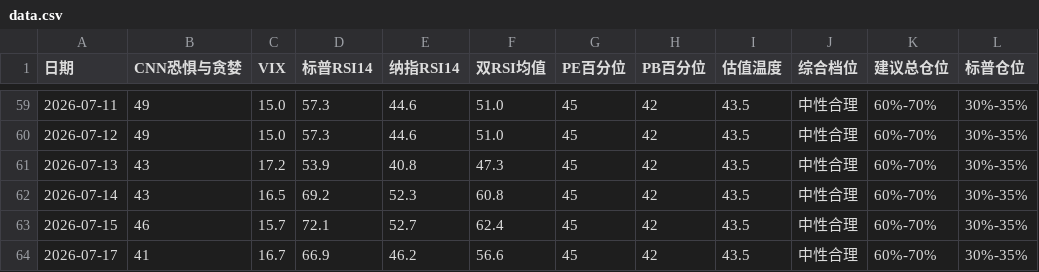
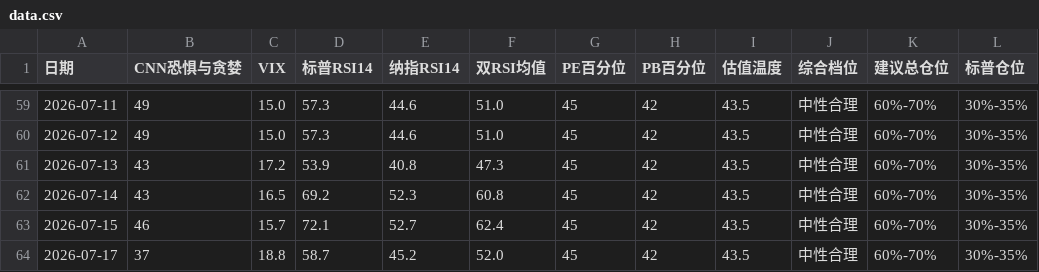
Before and after one commit to zysj8/investment-monitor, a CSV file: data.csv, drawn as a sheet; only a part is shown, gaps mark what is left out; the diff names each change by its address in the sheet, - before the commit and + after, or states it on an @@ line.

```diff
--- a/data.csv
+++ b/data.csv
-B64 (CNN恐惧与贪婪): 41
+B64 (CNN恐惧与贪婪): 37
-C64 (VIX): 16.7
+C64 (VIX): 18.8
-D64 (标普RSI14): 66.9
+D64 (标普RSI14): 58.7
-E64 (纳指RSI14): 46.2
+E64 (纳指RSI14): 45.2
-F64 (双RSI均值): 56.6
+F64 (双RSI均值): 52.0
```
Also changed, not shown: 2 other files.
